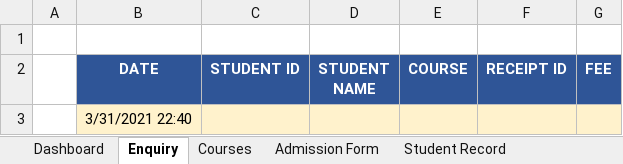
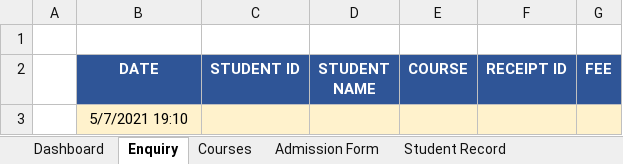
Before and after one commit to muskan300600/Institute-Management-system, an Excel workbook: Institute Management System.xlsm, sheet Enquiry, drawn as a sheet; values as stored, in another font and other column widths than the file's, no borders; charts and pictures not drawn; the diff names each change by its address in the sheet, - before the commit and + after, or states it on an @@ line.

```diff
--- a/Institute Management System.xlsm (sheet Enquiry)
+++ b/Institute Management System.xlsm (sheet Enquiry)
-B3 (DATE): 3/31/2021 22:40
+B3 (DATE): 5/7/2021 19:10
```
Also changed, not shown: sheet Student Fee Receipt, formulas that keep their value, charts or pictures.
